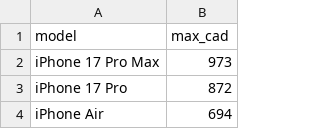
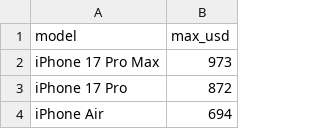
Before and after one commit to jupiter133/SmartSource, a CSV file: docs/buyback/iphone-prices-2026-10-usd.csv (was docs/buyback/iphone-prices-2026-10.csv), drawn as a sheet; only a part is shown.

```diff
--- a/docs/buyback/iphone-prices-2026-10.csv
+++ b/docs/buyback/iphone-prices-2026-10-usd.csv
@@ -1,2 +1,2 @@
-model,max_cad
+model,max_usd
 iPhone 17 Pro Max,973
```
Also changed, not shown: 5 other files.
